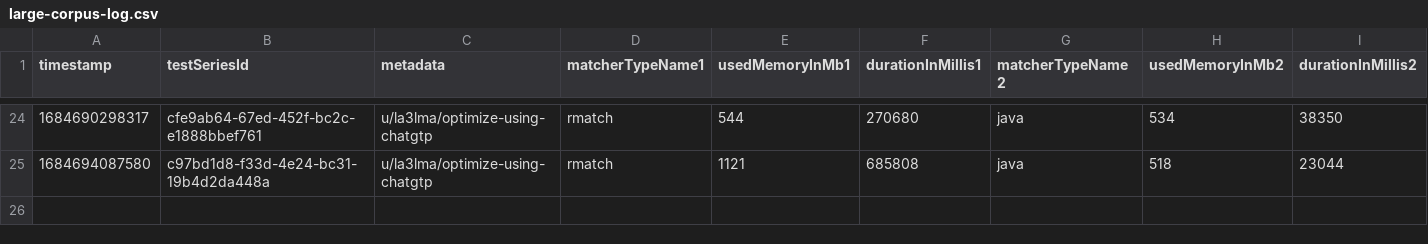
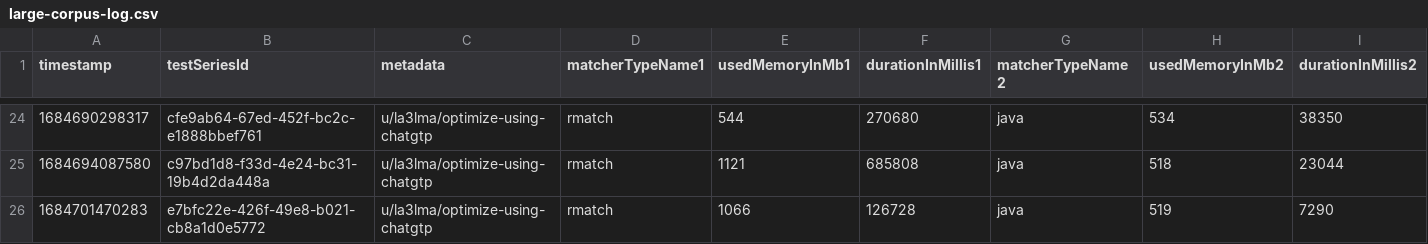
Before and after one commit to la3lma/rmatch, a CSV file: rmatch-tester/logs/large-corpus-log.csv, drawn as a sheet; only a part is shown, gaps mark what is left out; rows hold the shown columns only; the diff names each change by its address in the sheet, - before the commit and + after, or states it on an @@ line.

```diff
--- a/rmatch-tester/logs/large-corpus-log.csv
+++ b/rmatch-tester/logs/large-corpus-log.csv
+row 26: 1684701470283 | e7bfc22e-426f-49e8-b021-cb8a1d0e5772 | u/la3lma/optimize-using-chatgtp | rmatch | 1066 | 126728 | java | 519 | 7290
```
Also changed, not shown: 2 other files.
